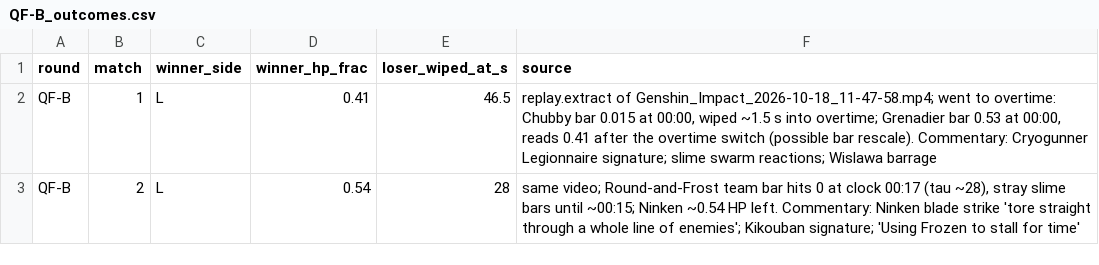
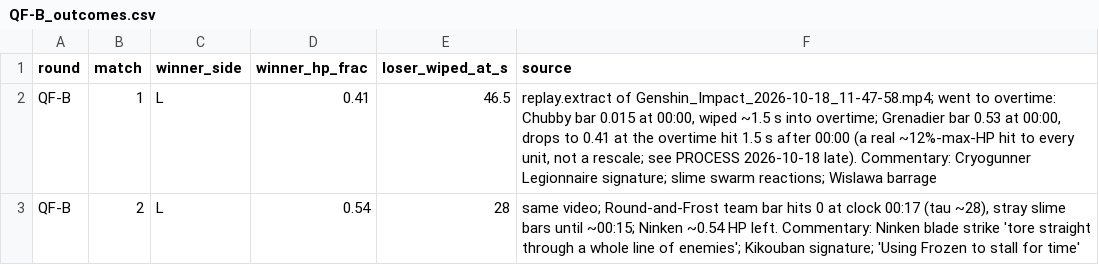
Before and after one commit to jadenzou1-dotcom/genshin-predictive-victory-dynamics, a CSV file: data/replays/QF-B_outcomes.csv, drawn as a sheet.

```diff
--- a/data/replays/QF-B_outcomes.csv
+++ b/data/replays/QF-B_outcomes.csv
@@ -1,3 +1,3 @@
 round,match,winner_side,winner_hp_frac,loser_wiped_at_s,source
-QF-B,1,L,0.41,46.5,"replay.extract of Genshin_Impact_2026-10-18_11-47-58.mp4; went to overtime: Chubby bar 0.015 at 00:00, wiped ~1.5 s into overtime; Grenadier bar 0.53 at 00:00, reads 0.41 after the overtime switch (possible bar rescale). Commentary: Cryogunner Legionnaire signature; slime swarm reactions; Wislawa barrage"
+QF-B,1,L,0.41,46.5,"replay.extract of Genshin_Impact_2026-10-18_11-47-58.mp4; went to overtime: Chubby bar 0.015 at 00:00, wiped ~1.5 s into overtime; Grenadier bar 0.53 at 00:00, drops to 0.41 at the overtime hit 1.5 s after 00:00 (a real ~12%-max-HP hit to every unit, not a rescale; see PROCESS 2026-10-18 late). Commentary: Cryogunner Legionnaire signature; slime swarm reactions; Wislawa barrage"
 QF-B,2,L,0.54,28,"same video; Round-and-Frost team bar hits 0 at clock 00:17 (tau ~28), stray slime bars until ~00:15; Ninken ~0.54 HP left. Commentary: Ninken blade strike 'tore straight through a whole line of enemies'; Kikouban signature; 'Using Frozen to stall for time'"
```
Also changed, not shown: data/unit_hits_measured.csv, 2 other files.
